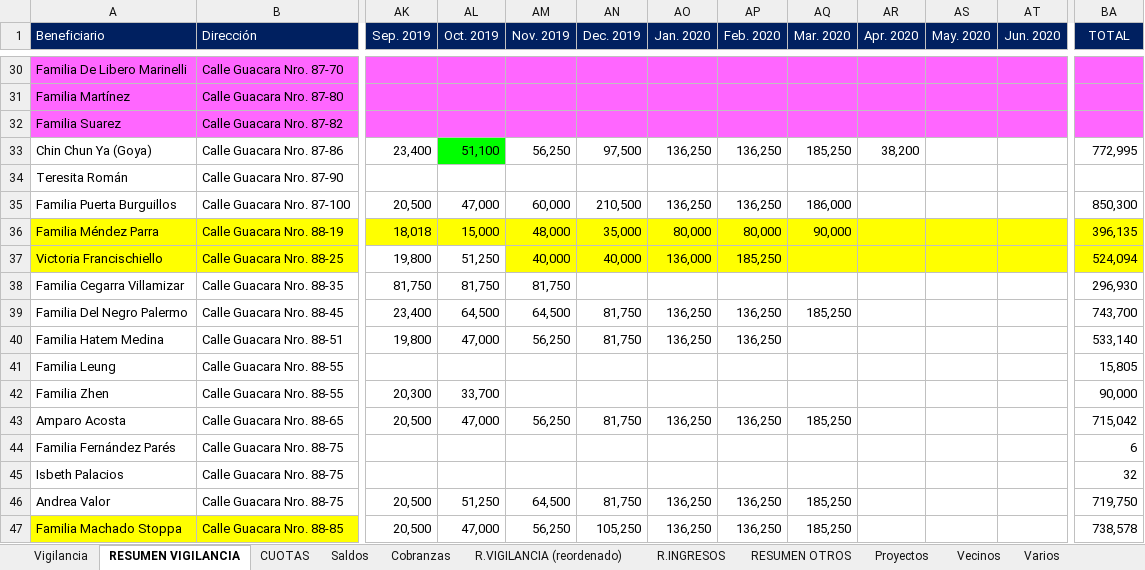
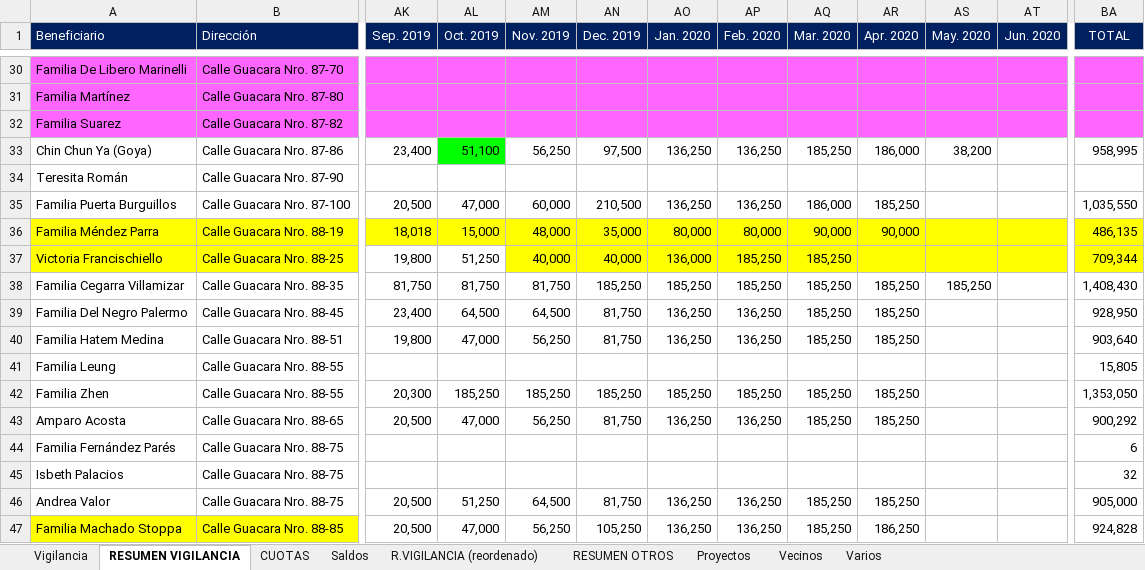
Before and after one commit to MColosso/GyG-Recibos, an Excel workbook: 1.1. GyG Recibos.xlsm, sheet RESUMEN VIGILANCIA, drawn as a sheet; only a part is shown, gaps mark what is left out; values as stored, in another font and other column widths than the file's, no borders; conditional formats not drawn; the diff covers the shown part only; the diff names each change by its address in the sheet, - before the commit and + after, or states it on an @@ line.

```diff
--- a/1.1. GyG Recibos.xlsm (sheet RESUMEN VIGILANCIA)
+++ b/1.1. GyG Recibos.xlsm (sheet RESUMEN VIGILANCIA)
-sheet tab: Cobranzas
-sheet tab: R.INGRESOS
-AR33 (Apr. 2020): 38,200
+AR33 (Apr. 2020): 186,000
-AS33 (May. 2020): (empty)
+AS33 (May. 2020): 38,200
-BA33 (TOTAL): 772,995
+BA33 (TOTAL): 958,995
-AR35 (Apr. 2020): (empty)
+AR35 (Apr. 2020): 185,250
-BA35 (TOTAL): 850,300
+BA35 (TOTAL): 1,035,550
-AR36 (Apr. 2020): (empty)
+AR36 (Apr. 2020): 90,000
-BA36 (TOTAL): 396,135
+BA36 (TOTAL): 486,135
-AQ37:AQ38 (Mar. 2020): (empty)
+AQ37:AQ38 (Mar. 2020): 185,250
-BA37 (TOTAL): 524,094
+BA37 (TOTAL): 709,344
-AN38 (Dec. 2019): (empty)
+AN38 (Dec. 2019): 185,250
-AO38 (Jan. 2020): (empty)
+AO38 (Jan. 2020): 185,250
-AP38 (Feb. 2020): (empty)
+AP38 (Feb. 2020): 185,250
-AR38:AR40 (Apr. 2020): (empty)
+AR38:AR40 (Apr. 2020): 185,250
-AS38 (May. 2020): (empty)
+AS38 (May. 2020): 185,250
-BA38 (TOTAL): 296,930
+BA38 (TOTAL): 1,408,430
-BA39 (TOTAL): 743,700
+BA39 (TOTAL): 928,950
-AQ40 (Mar. 2020): (empty)
+AQ40 (Mar. 2020): 185,250
-BA40 (TOTAL): 533,140
+BA40 (TOTAL): 903,640
-AL42 (Oct. 2019): 33,700
+AL42 (Oct. 2019): 185,250
-AM42 (Nov. 2019): (empty)
+AM42 (Nov. 2019): 185,250
-AN42 (Dec. 2019): (empty)
+AN42 (Dec. 2019): 185,250
-AO42 (Jan. 2020): (empty)
+AO42 (Jan. 2020): 185,250
-AP42 (Feb. 2020): (empty)
+AP42 (Feb. 2020): 185,250
-AQ42 (Mar. 2020): (empty)
+AQ42 (Mar. 2020): 185,250
-AR42:AR43 (Apr. 2020): (empty)
+AR42:AR43 (Apr. 2020): 185,250
-BA42 (TOTAL): 90,000
+BA42 (TOTAL): 1,353,050
-BA43 (TOTAL): 715,042
+BA43 (TOTAL): 900,292
-AR46 (Apr. 2020): (empty)
+AR46 (Apr. 2020): 185,250
-BA46 (TOTAL): 719,750
+BA46 (TOTAL): 905,000
-AR47 (Apr. 2020): (empty)
+AR47 (Apr. 2020): 186,250
-BA47 (TOTAL): 738,578
+BA47 (TOTAL): 924,828
```
Also changed, not shown: 189 edited cells elsewhere in this sheet, sheet Vigilancia, sheet R.VIGILANCIA (reordenado), sheet CUOTAS, sheet Saldos, charts or pictures, 4.2. GyG Resúmenes - Control resúmenes.xlsx, 32 other files.
